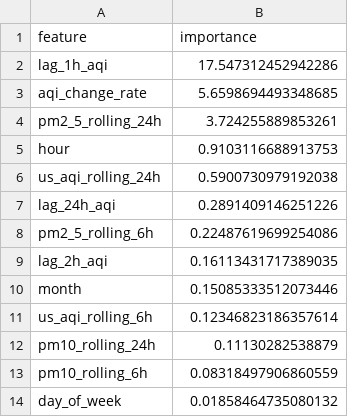
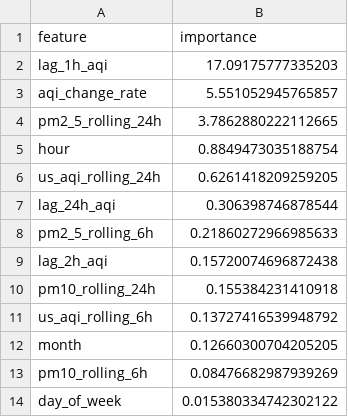
Before and after one commit to ahmed-121174/HazaraAQI_10Pearls, a CSV file: models/shap_importance.csv, drawn as a sheet.

```diff
--- a/models/shap_importance.csv
+++ b/models/shap_importance.csv
@@ -1,14 +1,14 @@
 feature,importance
-lag_1h_aqi,17.547312452942286
-aqi_change_rate,5.6598694493348685
-pm2_5_rolling_24h,3.724255889853261
-hour,0.9103116688913753
-us_aqi_rolling_24h,0.5900730979192038
-lag_24h_aqi,0.2891409146251226
-pm2_5_rolling_6h,0.22487619699254086
-lag_2h_aqi,0.16113431717389035
-month,0.15085333512073446
-us_aqi_rolling_6h,0.12346823186357614
-pm10_rolling_24h,0.11130282538879
-pm10_rolling_6h,0.08318497906860559
-day_of_week,0.01858464735080132
+lag_1h_aqi,17.09175777335203
+aqi_change_rate,5.551052945765857
+pm2_5_rolling_24h,3.7862880222112665
+hour,0.8849473035188754
+us_aqi_rolling_24h,0.6261418209259205
+lag_24h_aqi,0.306398746878544
+pm2_5_rolling_6h,0.21860272966985633
+lag_2h_aqi,0.15720074696872438
+pm10_rolling_24h,0.155384231410918
+us_aqi_rolling_6h,0.13727416539948792
+month,0.12660300704205205
+pm10_rolling_6h,0.08476682987939269
+day_of_week,0.015380334742302122
```
Also changed, not shown: models/training_results.csv, 3 other files.
